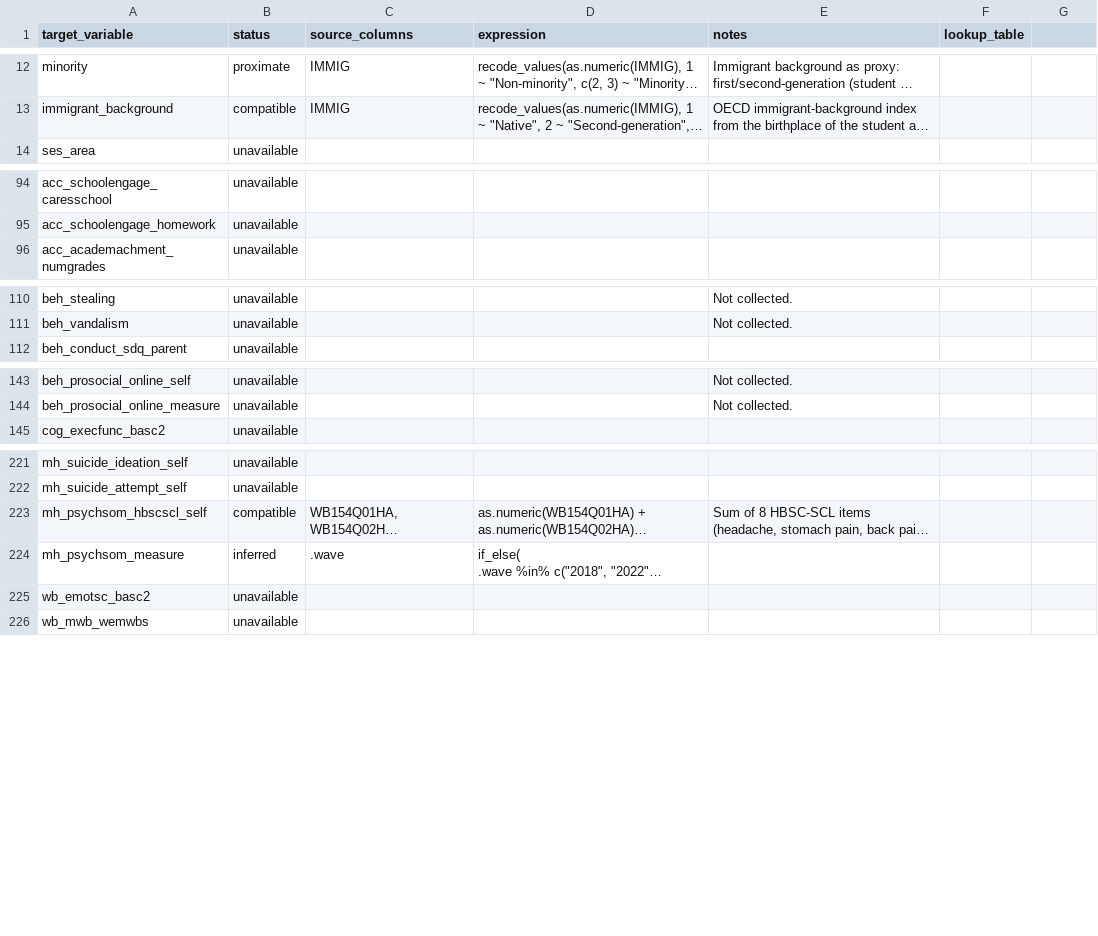
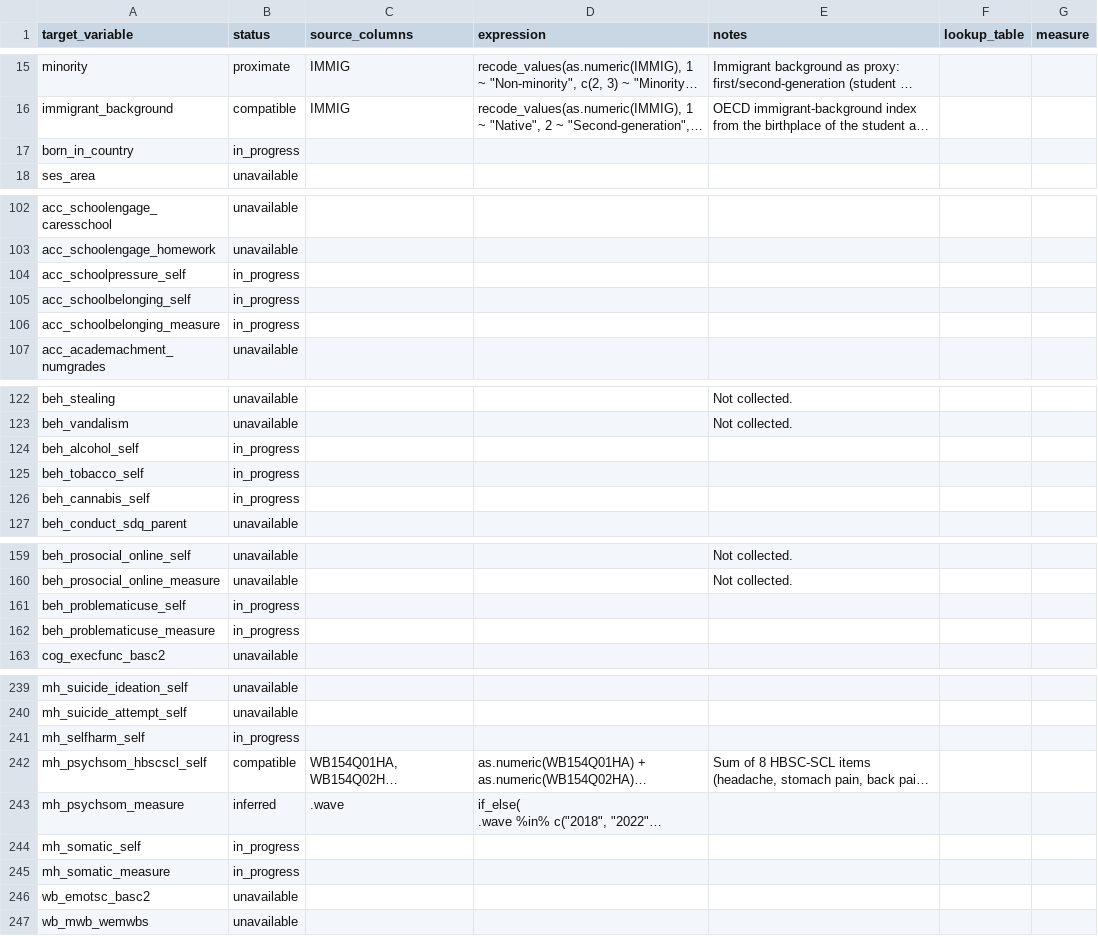
Before and after one commit to Motivation-and-Behaviour/bigger_picture, a CSV file: harmonisation/datasets/BPIPD-107/variables.csv, drawn as a sheet; only a part is shown, gaps mark what is left out; long unchanged cells end in …; the diff covers the shown part only; the diff names each change by its address in the sheet, - before the commit and + after, or states it on an @@ line.

```diff
--- a/harmonisation/datasets/BPIPD-107/variables.csv
+++ b/harmonisation/datasets/BPIPD-107/variables.csv
-G1: (empty)
+G1: measure
+row 17: born_in_country | in_progress
+row 104: acc_schoolpressure_self | in_progress
+row 105: acc_schoolbelonging_self | in_progress
+row 106: acc_schoolbelonging_measure | in_progress
+row 124: beh_alcohol_self | in_progress
+row 125: beh_tobacco_self | in_progress
+row 126: beh_cannabis_self | in_progress
+row 161: beh_problematicuse_self | in_progress
+row 162: beh_problematicuse_measure | in_progress
+row 241: mh_selfharm_self | in_progress
+row 244: mh_somatic_self | in_progress
+row 245: mh_somatic_measure | in_progress
```
Also changed, not shown: 19 added rows elsewhere in this file, harmonisation/datasets/BPIPD-1353/variables.csv, harmonisation/datasets/BPIPD-1528/variables.csv, 34 other files.
